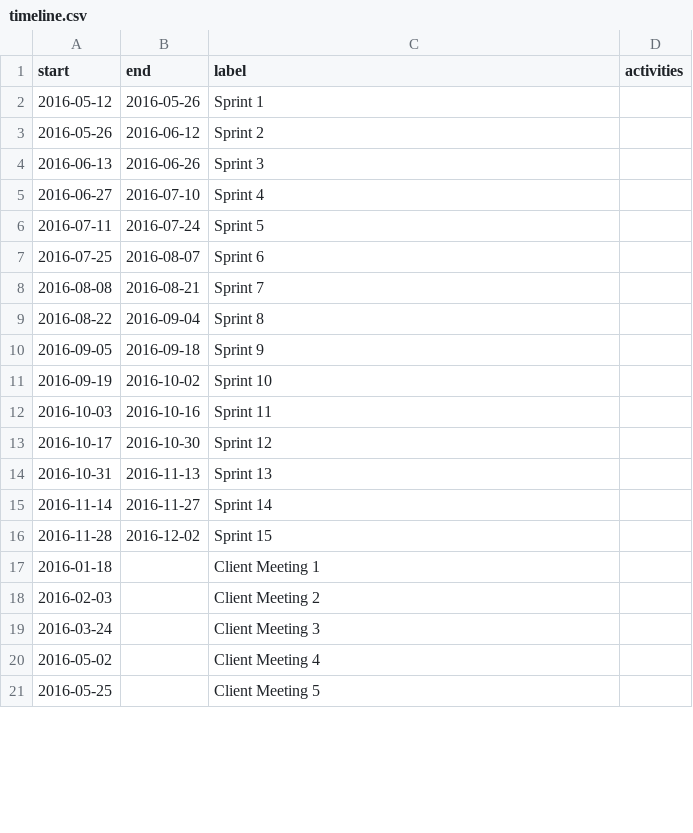
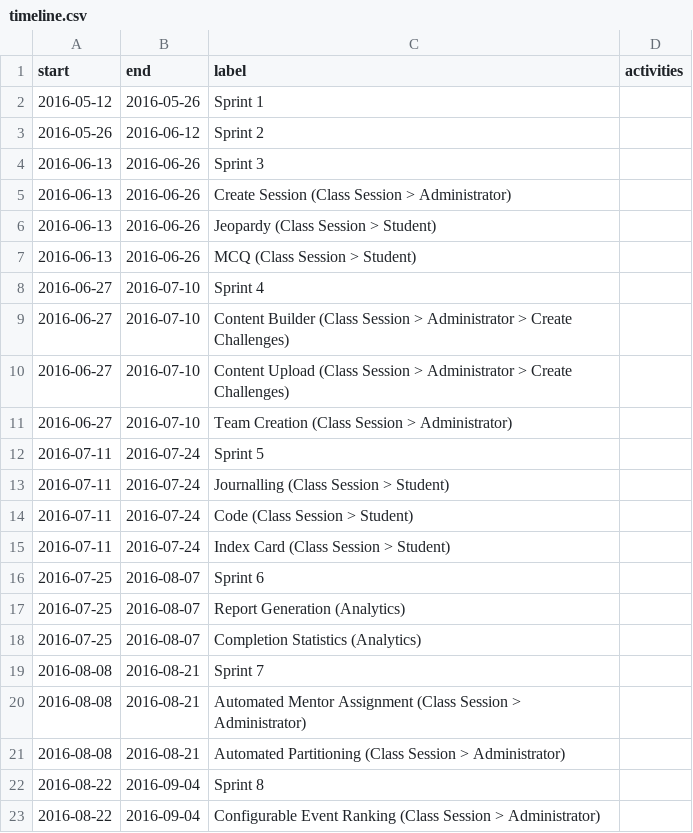
Before and after one commit to shiquan-lim/shiquan-lim.github.io, a CSV file: src/data/timeline.csv, drawn as a sheet; only a part is shown; the shorter side is filled out with more unchanged rows; the diff covers the shown part only; the diff names each change by its address in the sheet, - before the commit and + after, or states it on an @@ line.

```diff
--- a/src/data/timeline.csv
+++ b/src/data/timeline.csv
+row 5: 2016-06-13 | 2016-06-26 | Create Session (Class Session > Administrator)
+row 6: 2016-06-13 | 2016-06-26 | Jeopardy (Class Session > Student)
+row 7: 2016-06-13 | 2016-06-26 | MCQ (Class Session > Student)
+row 9: 2016-06-27 | 2016-07-10 | Content Builder (Class Session > Administrator > Create Challenges)
+row 10: 2016-06-27 | 2016-07-10 | Content Upload (Class Session > Administrator > Create Challenges)
+row 11: 2016-06-27 | 2016-07-10 | Team Creation (Class Session > Administrator)
+row 13: 2016-07-11 | 2016-07-24 | Journalling (Class Session > Student)
+row 14: 2016-07-11 | 2016-07-24 | Code (Class Session > Student)
+row 15: 2016-07-11 | 2016-07-24 | Index Card (Class Session > Student)
+row 17: 2016-07-25 | 2016-08-07 | Report Generation (Analytics)
+row 18: 2016-07-25 | 2016-08-07 | Completion Statistics (Analytics)
+row 20: 2016-08-08 | 2016-08-21 | Automated Mentor Assignment (Class Session > Administrator)
+row 21: 2016-08-08 | 2016-08-21 | Automated Partitioning (Class Session > Administrator)
+row 23: 2016-08-22 | 2016-09-04 | Configurable Event Ranking (Class Session > Administrator)
```
Also changed, not shown: 10 added rows and 1 moved row elsewhere in this file, 3 other files.
